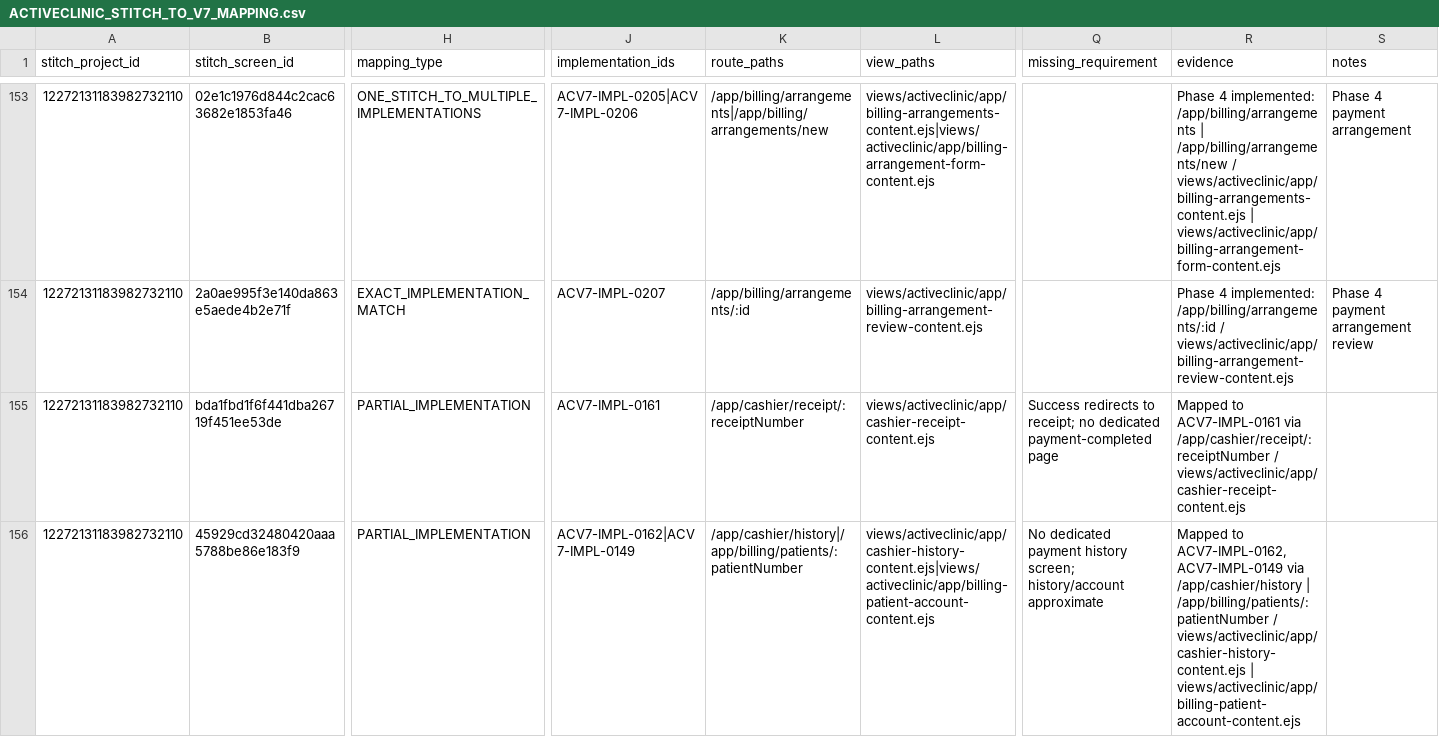
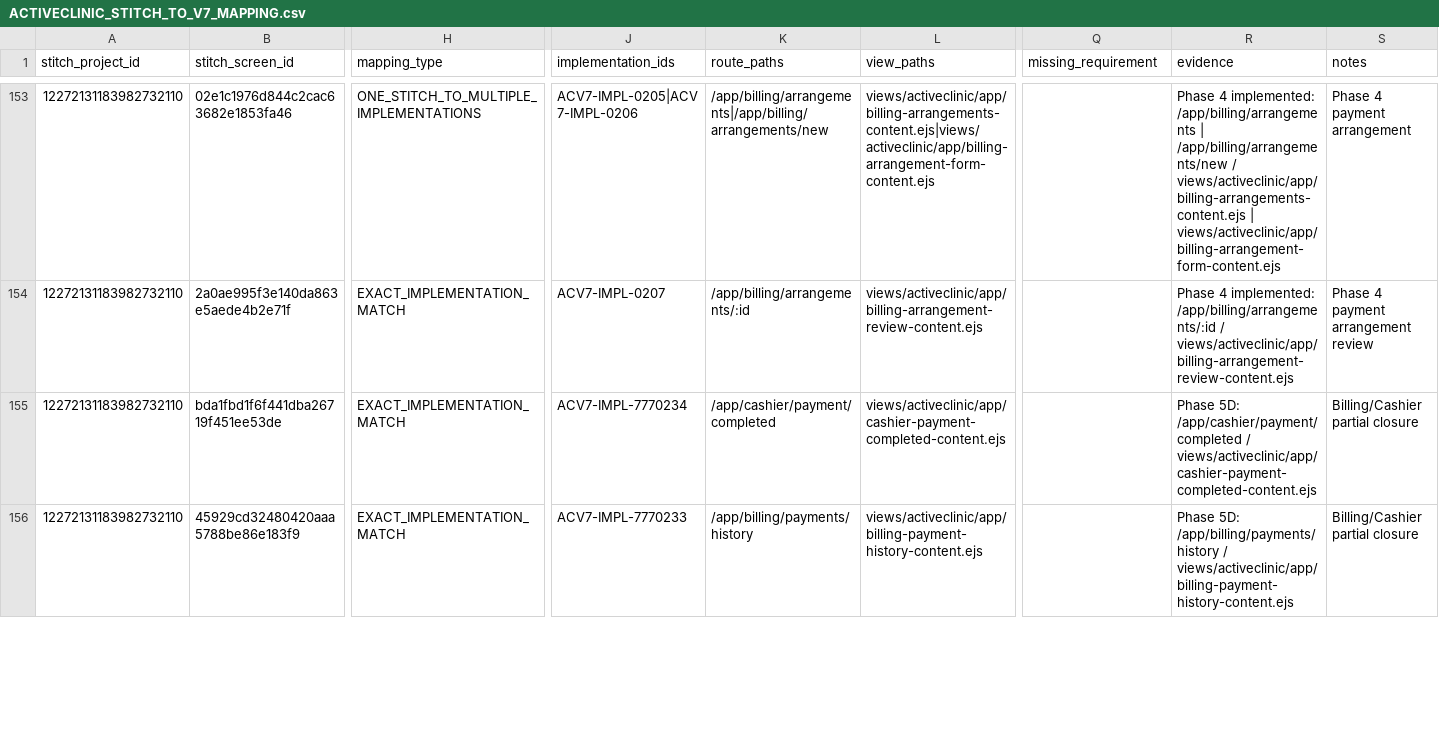
Before and after one commit to akivmoovex/getproapp, a CSV file: docs/activeclinic/stitch/ACTIVECLINIC_STITCH_TO_V7_MAPPING.csv, drawn as a sheet; only a part is shown, gaps mark what is left out; the diff covers the shown part only; the diff names each change by its address in the sheet, - before the commit and + after, or states it on an @@ line.

Commit message:
Remap Phase 5D Billing and Cashier rows to full implementation in stitch inventory.
All 16 former PARTIAL_IMPLEMENTATION rows for BILLING and CASHIER now map to dedicated routes and views with zero partials remaining in those areas.

```diff
--- a/docs/activeclinic/stitch/ACTIVECLINIC_STITCH_TO_V7_MAPPING.csv
+++ b/docs/activeclinic/stitch/ACTIVECLINIC_STITCH_TO_V7_MAPPING.csv
-H155:H156 (mapping_type): PARTIAL_IMPLEMENTATION
+H155:H156 (mapping_type): EXACT_IMPLEMENTATION_MATCH
-J155 (implementation_ids): ACV7-IMPL-0161
+J155 (implementation_ids): ACV7-IMPL-7770234
-K155 (route_paths): /app/cashier/receipt/:receiptNumber
+K155 (route_paths): /app/cashier/payment/completed
-L155 (view_paths): views/activeclinic/app/cashier-receipt-content.ejs
+L155 (view_paths): views/activeclinic/app/cashier-payment-completed-content.ejs
-Q155 (missing_requirement): Success redirects to receipt; no dedicated payment-completed page
+Q155 (missing_requirement): (empty)
-R155 (evidence): Mapped to ACV7-IMPL-0161 via /app/cashier/receipt/:receiptNumber / views/activeclinic/app/cashier-receipt-content.ejs
+R155 (evidence): Phase 5D: /app/cashier/payment/completed / views/activeclinic/app/cashier-payment-completed-content.ejs
-S155:S156 (notes): (empty)
+S155:S156 (notes): Billing/Cashier partial closure
-J156 (implementation_ids): ACV7-IMPL-0162|ACV7-IMPL-0149
+J156 (implementation_ids): ACV7-IMPL-7770233
-K156 (route_paths): /app/cashier/history|/app/billing/patients/:patientNumber
+K156 (route_paths): /app/billing/payments/history
-L156 (view_paths): views/activeclinic/app/cashier-history-content.ejs|views/activeclinic/app/billing-patient-account-content.ejs
+L156 (view_paths): views/activeclinic/app/billing-payment-history-content.ejs
-Q156 (missing_requirement): No dedicated payment history screen; history/account approximate
+Q156 (missing_requirement): (empty)
-R156 (evidence): Mapped to ACV7-IMPL-0162, ACV7-IMPL-0149 via /app/cashier/history | /app/billing/patients/:patientNumber / views/activeclinic/app/cashier-history-content.ejs | views/activeclinic/app/billing-patient-account-content.ejs
+R156 (evidence): Phase 5D: /app/billing/payments/history / views/activeclinic/app/billing-payment-history-content.ejs
```
Also changed, not shown: 105 edited cells elsewhere in this file, 5 other files.
